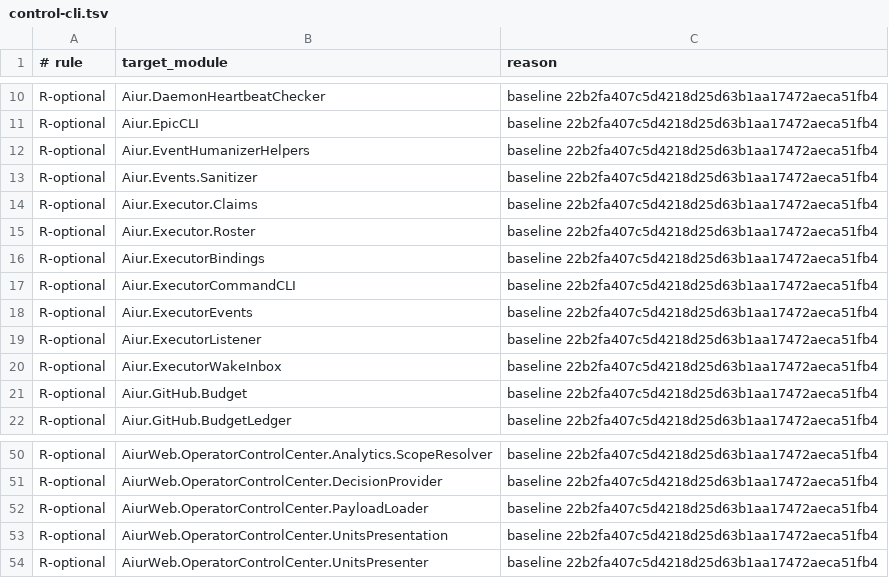
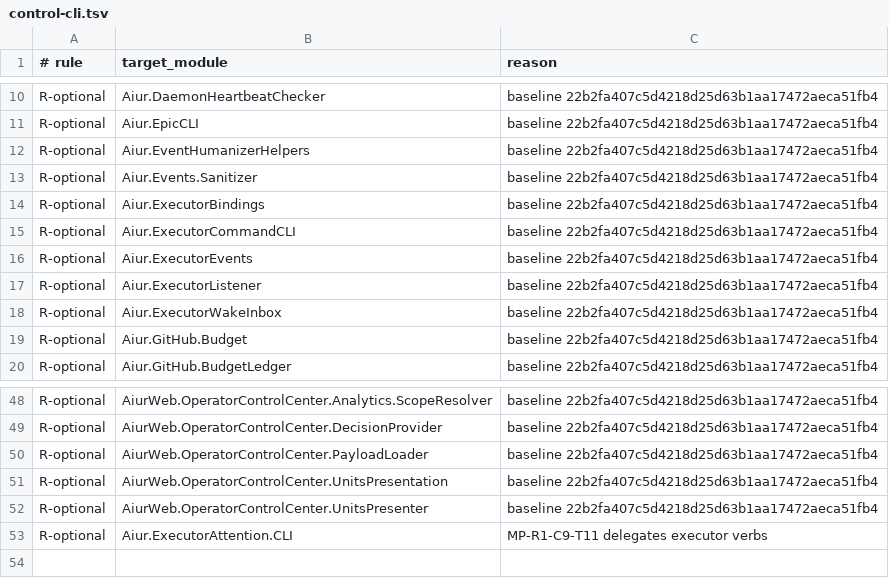
Before and after one commit to aiur-team/aiur, a TSV file: scripts/components/allowlist/control-cli.tsv, drawn as a sheet; only a part is shown, gaps mark what is left out.

```diff
--- a/scripts/components/allowlist/control-cli.tsv
+++ b/scripts/components/allowlist/control-cli.tsv
@@ -13,4 +13,2 @@ R-optional	Aiur.EventHumanizerHelpers	baseline 22b2fa407c5d4218d25d63b1aa17472ae
 R-optional	Aiur.Events.Sanitizer	baseline 22b2fa407c5d4218d25d63b1aa17472aeca51fb4
-R-optional	Aiur.Executor.Claims	baseline 22b2fa407c5d4218d25d63b1aa17472aeca51fb4
-R-optional	Aiur.Executor.Roster	baseline 22b2fa407c5d4218d25d63b1aa17472aeca51fb4
 R-optional	Aiur.ExecutorBindings	baseline 22b2fa407c5d4218d25d63b1aa17472aeca51fb4
@@ -54 +52,2 @@ R-optional	AiurWeb.OperatorControlCenter.UnitsPresentation	baseline 22b2fa407c5d
 R-optional	AiurWeb.OperatorControlCenter.UnitsPresenter	baseline 22b2fa407c5d4218d25d63b1aa17472aeca51fb4
+R-optional	Aiur.ExecutorAttention.CLI	MP-R1-C9-T11 delegates executor verbs
```
Also changed, not shown: scripts/components/allowlist/executor-attention.tsv, 6 other files.
